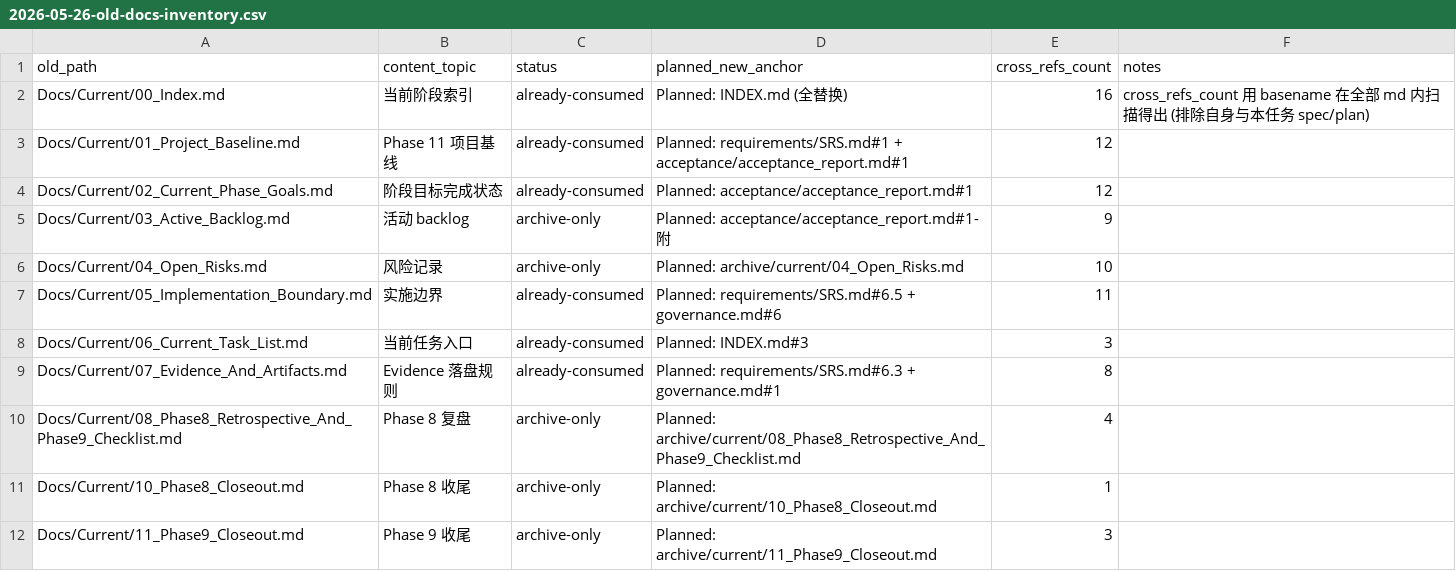
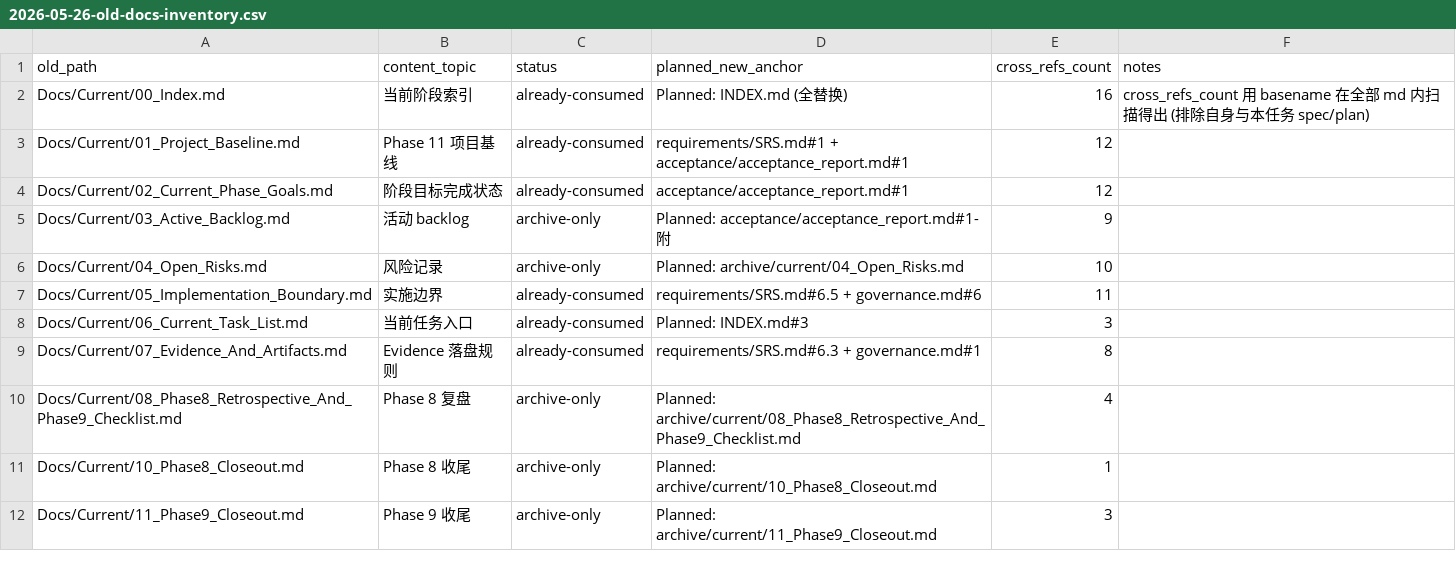
Before and after one commit to Accelerator-mzq/AGENT_UE5, a CSV file: Docs/superpowers/specs/2026-05-26-old-docs-inventory.csv, drawn as a sheet; only a part is shown; the diff covers the shown part only.

```diff
--- a/Docs/superpowers/specs/2026-05-26-old-docs-inventory.csv
+++ b/Docs/superpowers/specs/2026-05-26-old-docs-inventory.csv
@@ -2,9 +2,9 @@ old_path,content_topic,status,planned_new_anchor,cross_refs_count,notes
 Docs/Current/00_Index.md,当前阶段索引,already-consumed,Planned: INDEX.md (全替换),16,cross_refs_count 用 basename 在全部 md 内扫描得出 (排除自身与本任务 spec/plan)
-Docs/Current/01_Project_Baseline.md,Phase 11 项目基线,already-consumed,Planned: requirements/SRS.md#1 + acceptance/acceptance_report.md#1,12,
-Docs/Current/02_Current_Phase_Goals.md,阶段目标完成状态,already-consumed,Planned: acceptance/acceptance_report.md#1,12,
+Docs/Current/01_Project_Baseline.md,Phase 11 项目基线,already-consumed,requirements/SRS.md#1 + acceptance/acceptance_report.md#1,12,
+Docs/Current/02_Current_Phase_Goals.md,阶段目标完成状态,already-consumed,acceptance/acceptance_report.md#1,12,
 Docs/Current/03_Active_Backlog.md,活动 backlog,archive-only,Planned: acceptance/acceptance_report.md#1-附,9,
 Docs/Current/04_Open_Risks.md,风险记录,archive-only,Planned: archive/current/04_Open_Risks.md,10,
-Docs/Current/05_Implementation_Boundary.md,实施边界,already-consumed,Planned: requirements/SRS.md#6.5 + governance.md#6,11,
+Docs/Current/05_Implementation_Boundary.md,实施边界,already-consumed,requirements/SRS.md#6.5 + governance.md#6,11,
 Docs/Current/06_Current_Task_List.md,当前任务入口,already-consumed,Planned: INDEX.md#3,3,
-Docs/Current/07_Evidence_And_Artifacts.md,Evidence 落盘规则,already-consumed,Planned: requirements/SRS.md#6.3 + governance.md#1,8,
+Docs/Current/07_Evidence_And_Artifacts.md,Evidence 落盘规则,already-consumed,requirements/SRS.md#6.3 + governance.md#1,8,
 Docs/Current/08_Phase8_Retrospective_And_Phase9_Checklist.md,Phase 8 复盘,archive-only,Planned: archive/current/08_Phase8_Retrospective_And_Phase9_Checklist.md,4,
```
Also changed, not shown: 6 edited cells elsewhere in this file, 2 other files.
